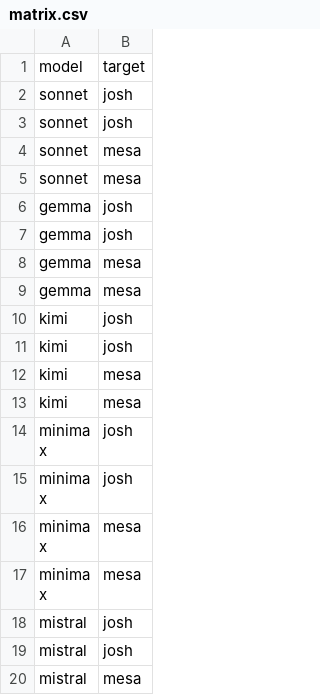
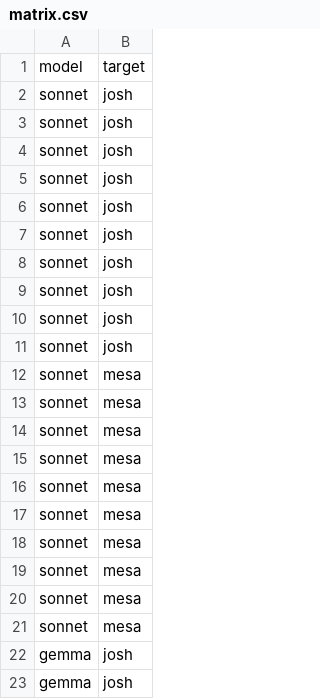
Before and after one commit to SchmidtDSE/josh-llm-experiment, a CSV file: orchestration/matrix.csv, drawn as a sheet; only a part is shown; the shorter side is filled out with more unchanged rows; the diff covers the shown part only; the diff names each change by its address in the sheet, - before the commit and + after, or states it on an @@ line.

```diff
--- a/orchestration/matrix.csv
+++ b/orchestration/matrix.csv
+row 4: sonnet | josh
+row 5: sonnet | josh
+row 6: sonnet | josh
+row 7: sonnet | josh
+row 8: sonnet | josh
+row 9: sonnet | josh
+row 10: sonnet | josh
+row 11: sonnet | josh
+row 12: sonnet | mesa
+row 13: sonnet | mesa
+row 14: sonnet | mesa
+row 15: sonnet | mesa
+row 16: sonnet | mesa
+row 17: sonnet | mesa
+row 18: sonnet | mesa
+row 19: sonnet | mesa
```
Also changed, not shown: 64 added rows elsewhere in this file, 2 other files.
